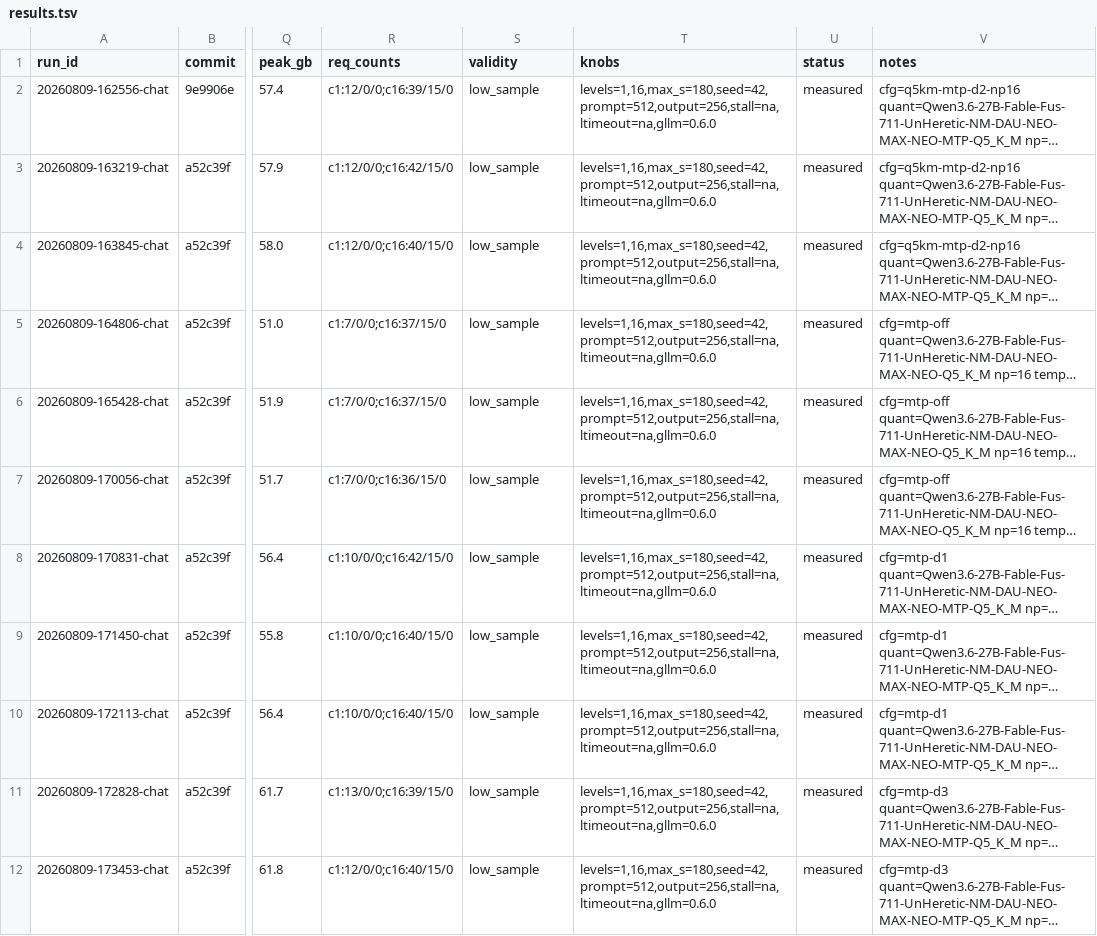
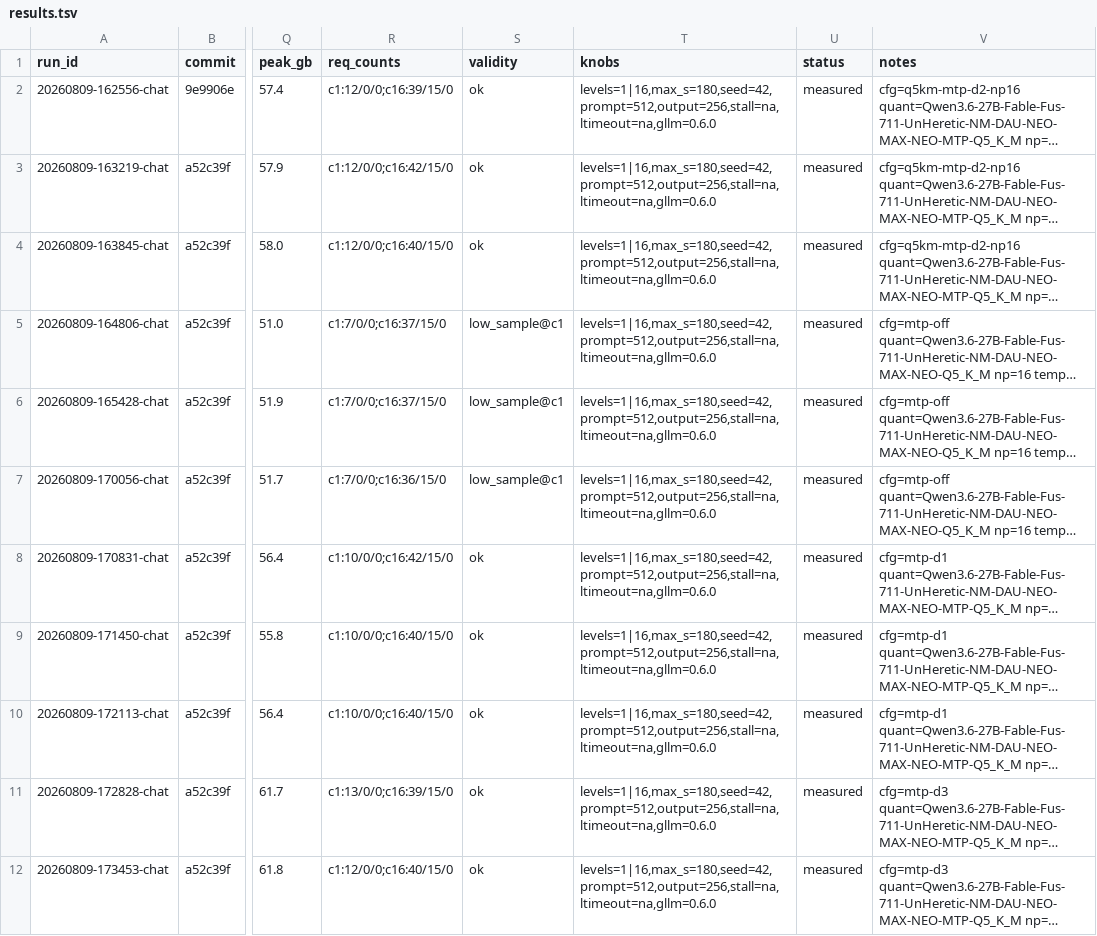
Before and after one commit to josephkern/autohomelab, a TSV file: results/gb10-1988a9714b4e/DavidAU/Qwen3.6-27B-Fable-Fusion-711-Uncensored-Heretic-NM-DAU-NEO-MAX-MTP-GGUF/results.tsv, drawn as a sheet; only a part is shown, gaps mark what is left out; long unchanged cells end in …; the diff covers the shown part only; the diff names each change by its address in the sheet, - before the commit and + after, or states it on an @@ line.

```diff
--- a/results/gb10-1988a9714b4e/DavidAU/Qwen3.6-27B-Fable-Fusion-711-Uncensored-Heretic-NM-DAU-NEO-MAX-MTP-GGUF/results.tsv
+++ b/results/gb10-1988a9714b4e/DavidAU/Qwen3.6-27B-Fable-Fusion-711-Uncensored-Heretic-NM-DAU-NEO-MAX-MTP-GGUF/results.tsv
-S2:S4 (validity): low_sample
+S2:S4 (validity): ok
-T2:T12 (knobs): levels=1,16,max_s=180,seed=42,prompt=512,output=256,stall=na,ltimeout=na,gllm=0.6.0
+T2:T12 (knobs): levels=1|16,max_s=180,seed=42,prompt=512,output=256,stall=na,ltimeout=na,gllm=0.6.0
-S5:S7 (validity): low_sample
+S5:S7 (validity): low_sample@c1
-S8:S12 (validity): low_sample
+S8:S12 (validity): ok
```
Also changed, not shown: 20 edited cells elsewhere in this file, results/gb10-1988a9714b4e/Inferact/Qwen3.8-27B-NVFP4/results.tsv, results/gb10-1988a9714b4e/antirez/DeepSeek-V4-Flash/results.tsv, 14 other files.
